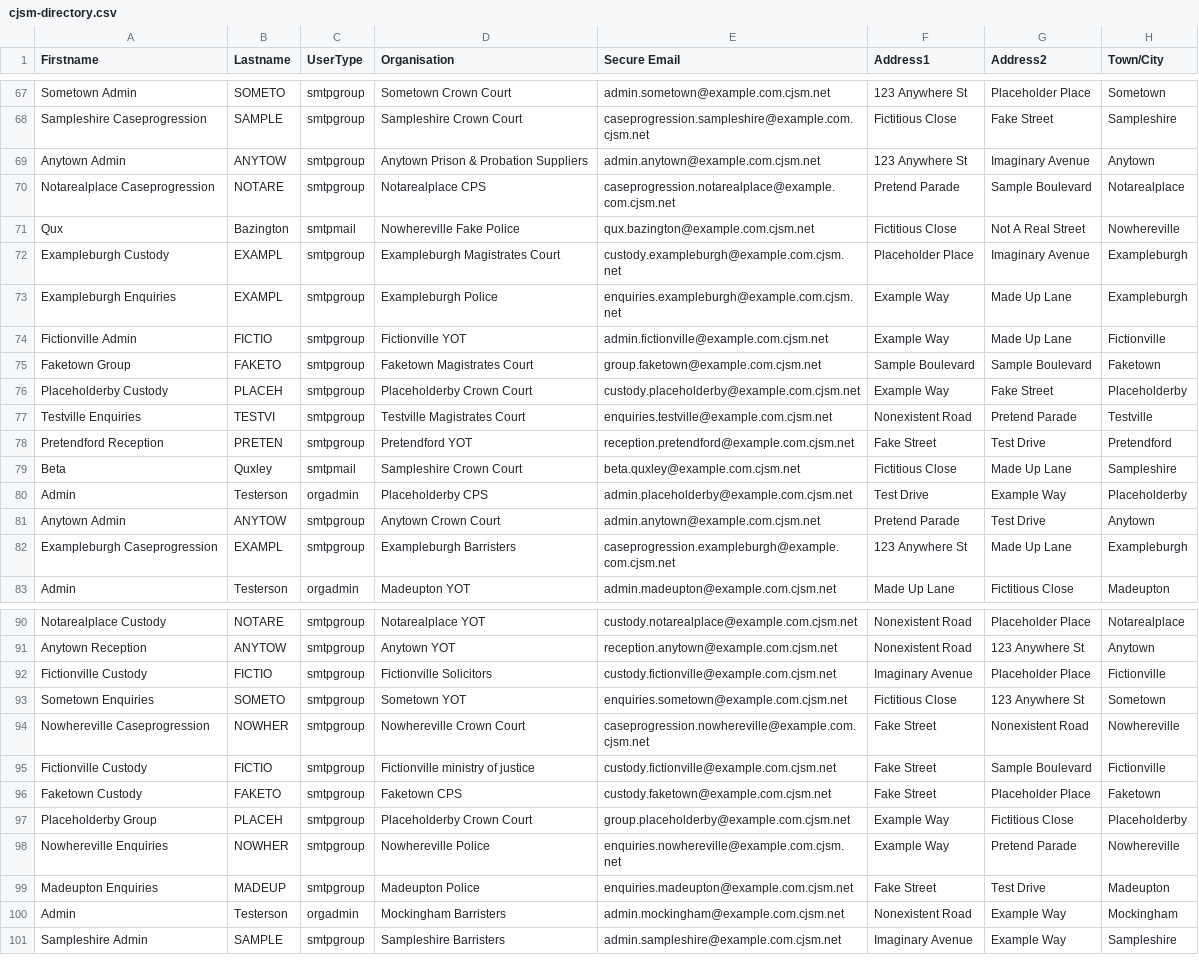
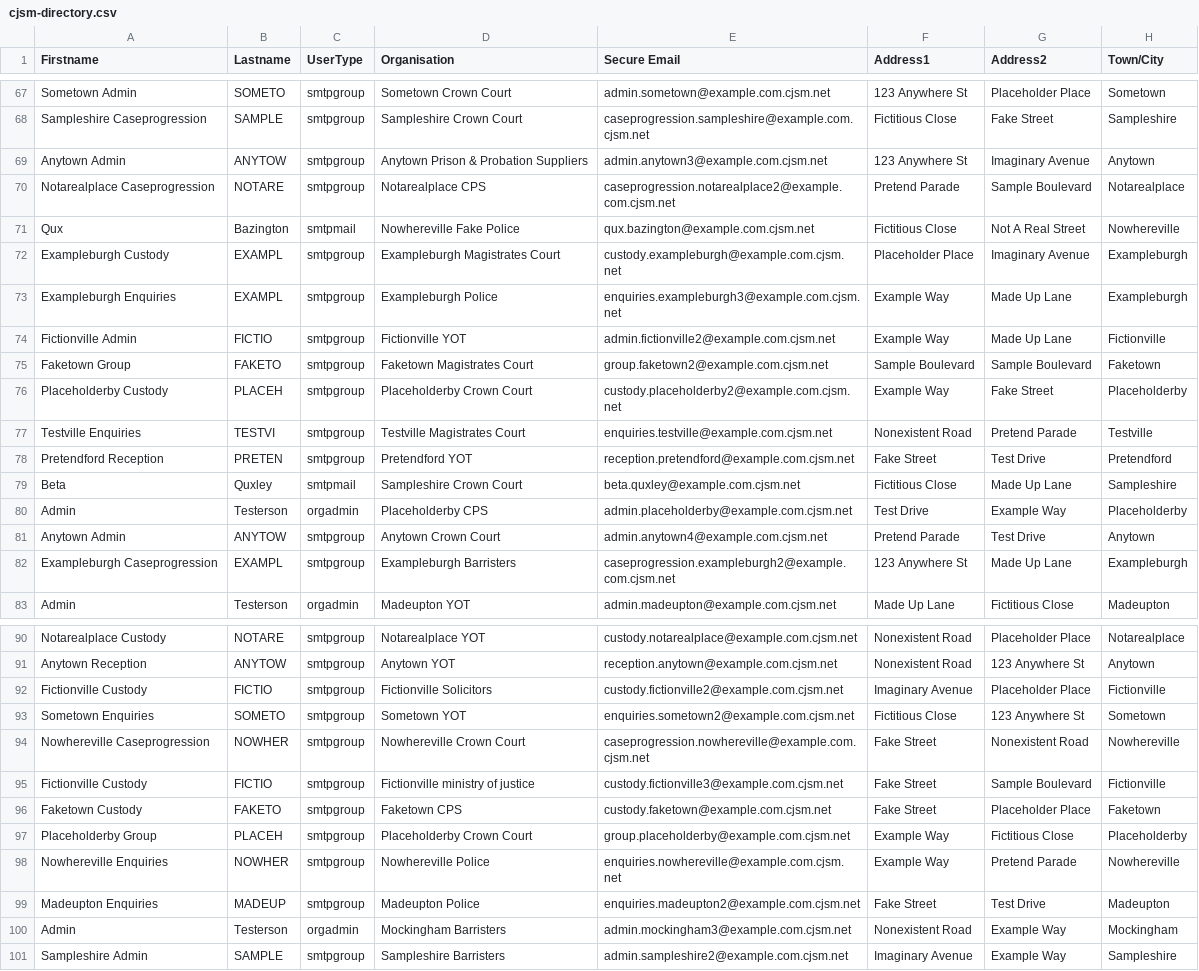
Before and after one commit to ministryofjustice/send-legal-mail-to-prisons-api, a CSV file: src/testIntegration/resources/cjsm/cjsm-directory.csv, drawn as a sheet; only a part is shown, gaps mark what is left out; the diff covers the shown part only; the diff names each change by its address in the sheet, - before the commit and + after, or states it on an @@ line.

Commit message:
Anonymise CJSM data and update duplicate email for failing tests and remove cjsm.net and  update the spring doc version to 5.32.2 to fix failing test on OpenApiDocsTest (#467)

```diff
--- a/src/testIntegration/resources/cjsm/cjsm-directory.csv
+++ b/src/testIntegration/resources/cjsm/cjsm-directory.csv
-E69 (Secure Email): admin.anytown@example.com.cjsm.net
+E69 (Secure Email): admin.anytown3@example.com.cjsm.net
-E70 (Secure Email): caseprogression.notarealplace@example.com.cjsm.net
+E70 (Secure Email): caseprogression.notarealplace2@example.com.cjsm.net
-E73 (Secure Email): enquiries.exampleburgh@example.com.cjsm.net
+E73 (Secure Email): enquiries.exampleburgh3@example.com.cjsm.net
-E74 (Secure Email): admin.fictionville@example.com.cjsm.net
+E74 (Secure Email): admin.fictionville2@example.com.cjsm.net
-E75 (Secure Email): group.faketown@example.com.cjsm.net
+E75 (Secure Email): group.faketown2@example.com.cjsm.net
-E76 (Secure Email): custody.placeholderby@example.com.cjsm.net
+E76 (Secure Email): custody.placeholderby2@example.com.cjsm.net
-E81 (Secure Email): admin.anytown@example.com.cjsm.net
+E81 (Secure Email): admin.anytown4@example.com.cjsm.net
-E82 (Secure Email): caseprogression.exampleburgh@example.com.cjsm.net
+E82 (Secure Email): caseprogression.exampleburgh2@example.com.cjsm.net
-E92 (Secure Email): custody.fictionville@example.com.cjsm.net
+E92 (Secure Email): custody.fictionville2@example.com.cjsm.net
-E93 (Secure Email): enquiries.sometown@example.com.cjsm.net
+E93 (Secure Email): enquiries.sometown2@example.com.cjsm.net
-E95 (Secure Email): custody.fictionville@example.com.cjsm.net
+E95 (Secure Email): custody.fictionville3@example.com.cjsm.net
-E99 (Secure Email): enquiries.madeupton@example.com.cjsm.net
+E99 (Secure Email): enquiries.madeupton2@example.com.cjsm.net
-E100 (Secure Email): admin.mockingham@example.com.cjsm.net
+E100 (Secure Email): admin.mockingham3@example.com.cjsm.net
-E101 (Secure Email): admin.sampleshire@example.com.cjsm.net
+E101 (Secure Email): admin.sampleshire2@example.com.cjsm.net
```
Also changed, not shown: 8 edited cells elsewhere in this file, 1 other file.
